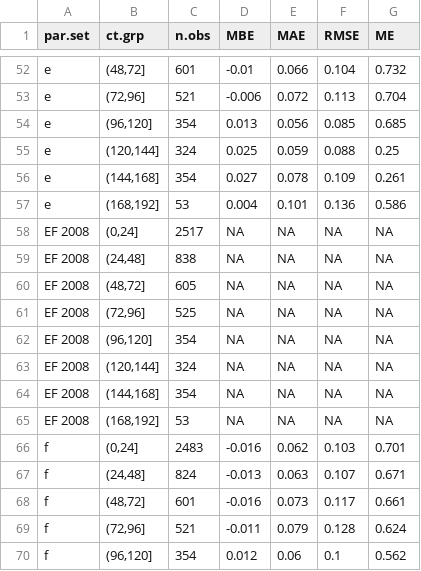
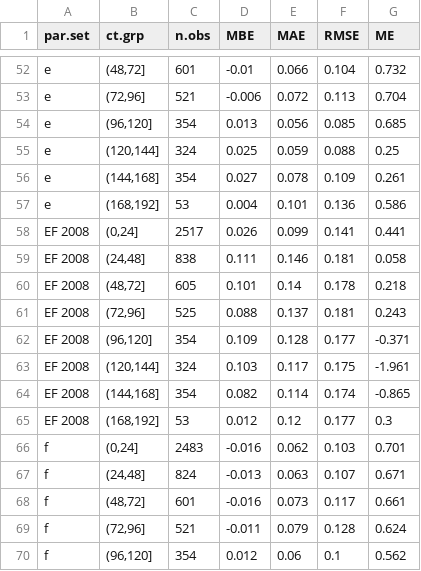
Before and after one commit to sashahafner/ALFAM2-EF-DK-2021, a CSV file: model_cal/output/fit_summ_ct.csv, drawn as a sheet; only a part is shown, gaps mark what is left out.

```diff
--- a/model_cal/output/fit_summ_ct.csv
+++ b/model_cal/output/fit_summ_ct.csv
@@ -57,10 +57,10 @@
 "e","(168,192]",53,0.004,0.101,0.136,0.586
-"EF 2008","(0,24]",2517,NA,NA,NA,NA
-"EF 2008","(24,48]",838,NA,NA,NA,NA
-"EF 2008","(48,72]",605,NA,NA,NA,NA
-"EF 2008","(72,96]",525,NA,NA,NA,NA
-"EF 2008","(96,120]",354,NA,NA,NA,NA
-"EF 2008","(120,144]",324,NA,NA,NA,NA
-"EF 2008","(144,168]",354,NA,NA,NA,NA
-"EF 2008","(168,192]",53,NA,NA,NA,NA
+"EF 2008","(0,24]",2517,0.026,0.099,0.141,0.441
+"EF 2008","(24,48]",838,0.111,0.146,0.181,0.058
+"EF 2008","(48,72]",605,0.101,0.14,0.178,0.218
+"EF 2008","(72,96]",525,0.088,0.137,0.181,0.243
+"EF 2008","(96,120]",354,0.109,0.128,0.177,-0.371
+"EF 2008","(120,144]",324,0.103,0.117,0.175,-1.961
+"EF 2008","(144,168]",354,0.082,0.114,0.174,-0.865
+"EF 2008","(168,192]",53,0.012,0.12,0.177,0.3
 "f","(0,24]",2483,-0.016,0.062,0.103,0.701
```
Also changed, not shown: model_cal/output/fit_summ1.csv, model_cal/output/fit_summ2.csv, 3 other files.
